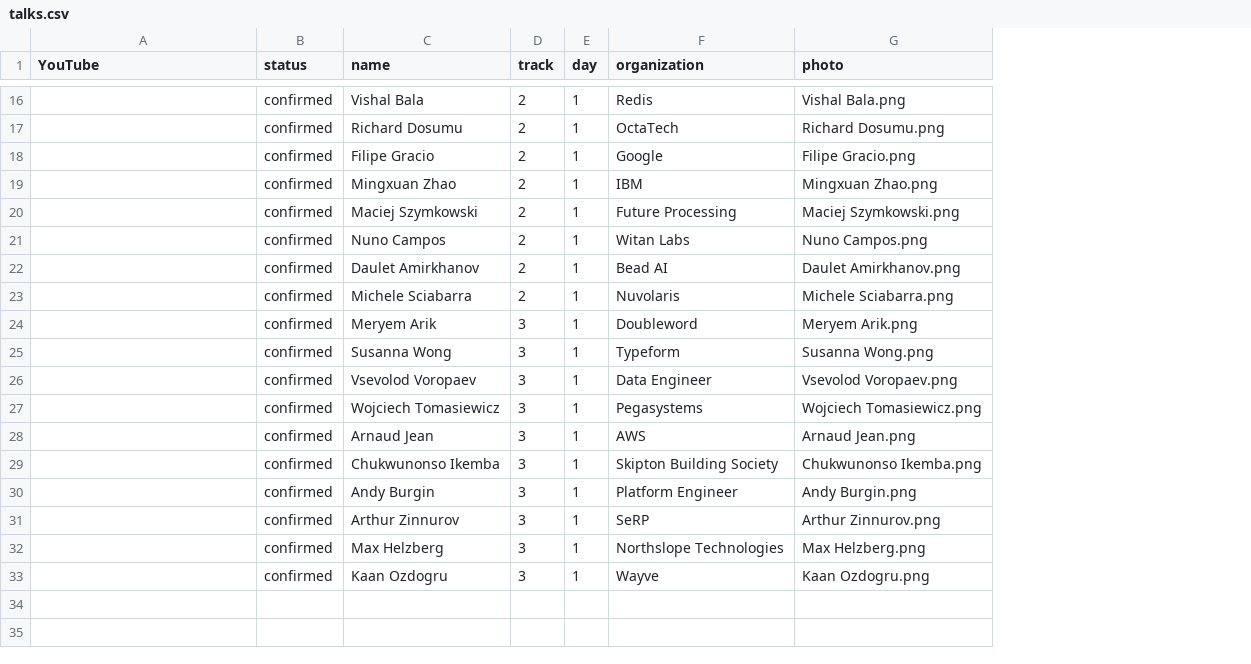
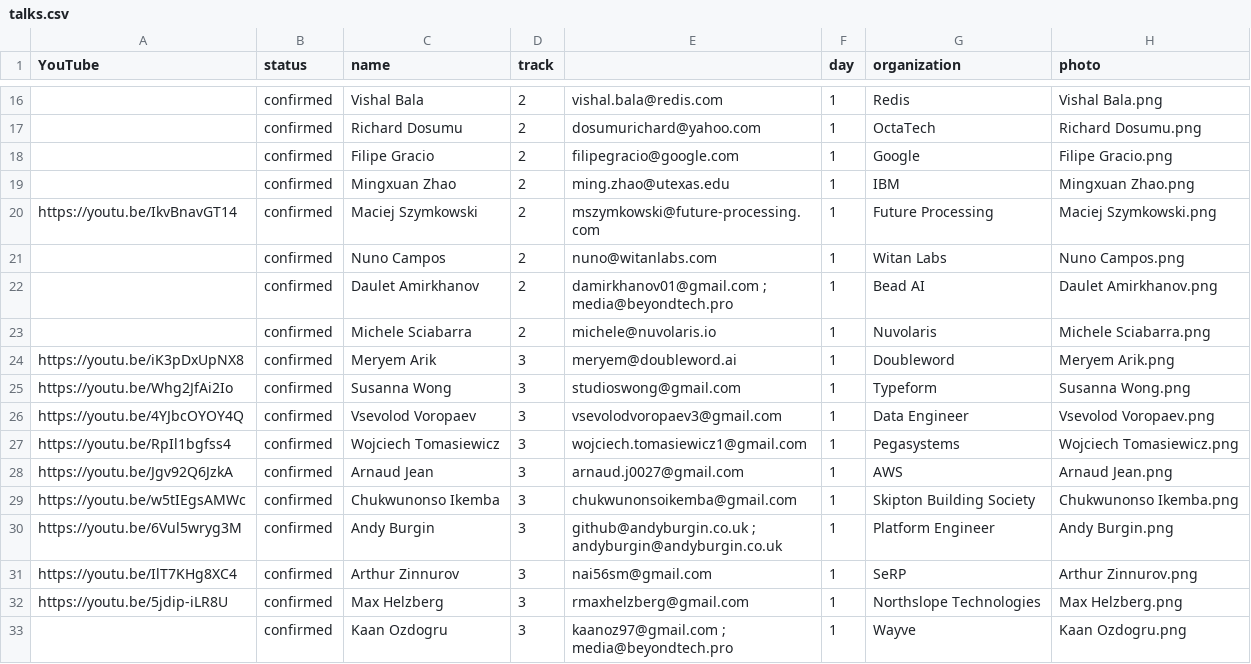
Before and after one commit to sreday/llmday, a CSV file: past/2026-london-q2/_db/talks.csv, drawn as a sheet; only a part is shown, gaps mark what is left out; the diff covers the shown part only; the diff names each change by its address in the sheet, - before the commit and + after, or states it on an @@ line.

```diff
--- a/past/2026-london-q2/_db/talks.csv
+++ b/past/2026-london-q2/_db/talks.csv
+column E, rows 16-33: vishal.bala@redis.com | dosumurichard@yahoo.com | filipegracio@google.com | ming.zhao@utexas.edu | mszymkowski@future-processing.com | nuno@witanlabs.com | damirkhanov01@gmail.com ; media@beyondtech.pro | michele@nuvolaris.io | meryem@doubleword.ai | studioswong@gmail.com | vsevolodvoropaev3@gmail.com | wojciech.tomasiewicz1@gmail.com | arnaud.j0027@gmail.com | chukwunonsoikemba@gmail.com | github@andyburgin.co.uk ; andyburgin@andyburgin.co.uk | nai56sm@gmail.com | rmaxhelzberg@gmail.com | kaanoz97@gmail.com ; media@beyondtech.pro
-A20 (YouTube): (empty)
+A20 (YouTube): https://youtu.be/IkvBnavGT14
-A24 (YouTube): (empty)
+A24 (YouTube): https://youtu.be/iK3pDxUpNX8
-A25 (YouTube): (empty)
+A25 (YouTube): https://youtu.be/Whg2JfAi2Io
-A26 (YouTube): (empty)
+A26 (YouTube): https://youtu.be/4YJbcOYOY4Q
-A27 (YouTube): (empty)
+A27 (YouTube): https://youtu.be/RpIl1bgfss4
-A28 (YouTube): (empty)
+A28 (YouTube): https://youtu.be/Jgv92Q6JzkA
-A29 (YouTube): (empty)
+A29 (YouTube): https://youtu.be/w5tIEgsAMWc
-A30 (YouTube): (empty)
+A30 (YouTube): https://youtu.be/6Vul5wryg3M
-A31 (YouTube): (empty)
+A31 (YouTube): https://youtu.be/IlT7KHg8XC4
-A32 (YouTube): (empty)
+A32 (YouTube): https://youtu.be/5jdip-iLR8U
```
Also changed, not shown: 11 edited cells elsewhere in this file.
